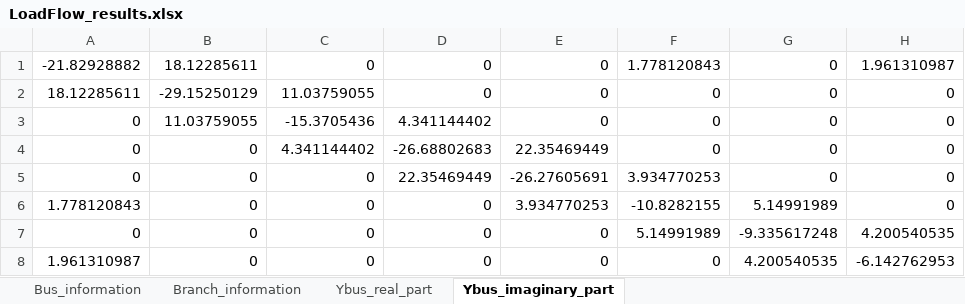
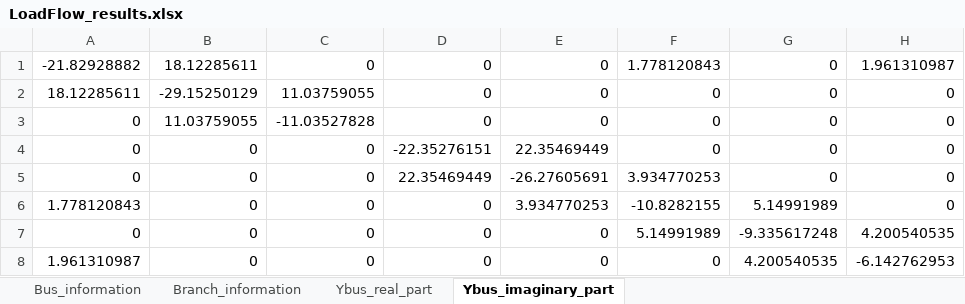
Before and after one commit to Arntzzen/IELET2118---Prosjekt-Lastflytanalyse, an Excel workbook: prosjektfiler/LoadFlow_results.xlsx, sheet Ybus_imaginary_part, drawn as a sheet; values as stored, in another font and other column widths than the file's, no borders; the diff names each change by its address in the sheet, - before the commit and + after, or states it on an @@ line.

```diff
--- a/prosjektfiler/LoadFlow_results.xlsx (sheet Ybus_imaginary_part)
+++ b/prosjektfiler/LoadFlow_results.xlsx (sheet Ybus_imaginary_part)
-C3: -15.3705436
+C3: -11.03527828
-D3: 4.341144402
+D3: 0
-C4: 4.341144402
+C4: 0
-D4: -26.68802683
+D4: -22.35276151
```
Also changed, not shown: sheet Branch_information, sheet Bus_information, sheet Ybus_real_part.
